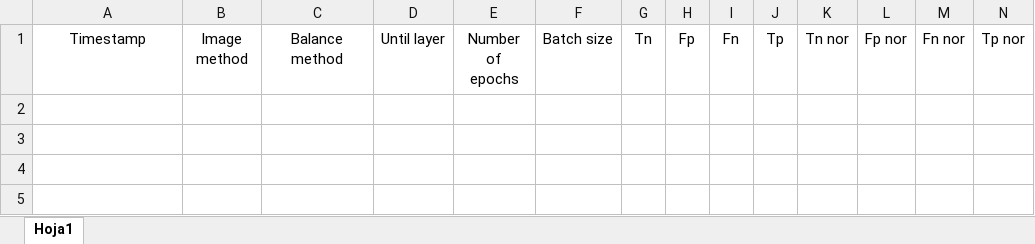
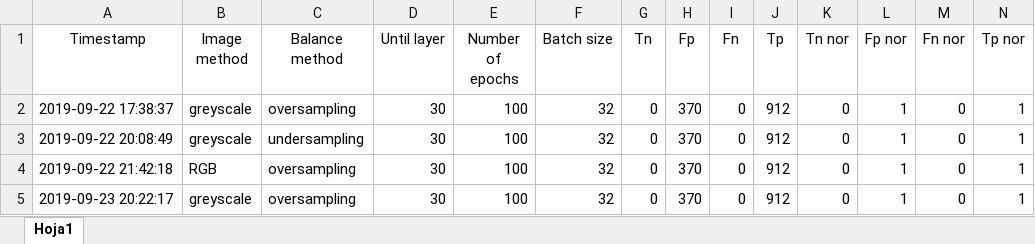
Before and after one commit to minguezalba/Speech-based-stress-detection-using-a-cross-modal-transfer-learning-approach, an Excel workbook: logs/results.xlsx, sheet Hoja1, drawn as a sheet; only a part is shown; values as stored, in another font and other column widths than the file's, no borders; rows hold the shown columns only; the diff names each change by its address in the sheet, - before the commit and + after, or states it on an @@ line.

```diff
--- a/logs/results.xlsx (sheet Hoja1)
+++ b/logs/results.xlsx (sheet Hoja1)
+row 2: 2019-09-22 17:38:37 | greyscale | oversampling | 30 | 100 | 32 | 0 | 370 | 0 | 912 | 0 | 1 | 0 | 1
+row 3: 2019-09-22 20:08:49 | greyscale | undersampling | 30 | 100 | 32 | 0 | 370 | 0 | 912 | 0 | 1 | 0 | 1
+row 4: 2019-09-22 21:42:18 | RGB | oversampling | 30 | 100 | 32 | 0 | 370 | 0 | 912 | 0 | 1 | 0 | 1
+row 5: 2019-09-23 20:22:17 | greyscale | oversampling | 30 | 100 | 32 | 0 | 370 | 0 | 912 | 0 | 1 | 0 | 1
```
Also changed, not shown: 34 other files.
